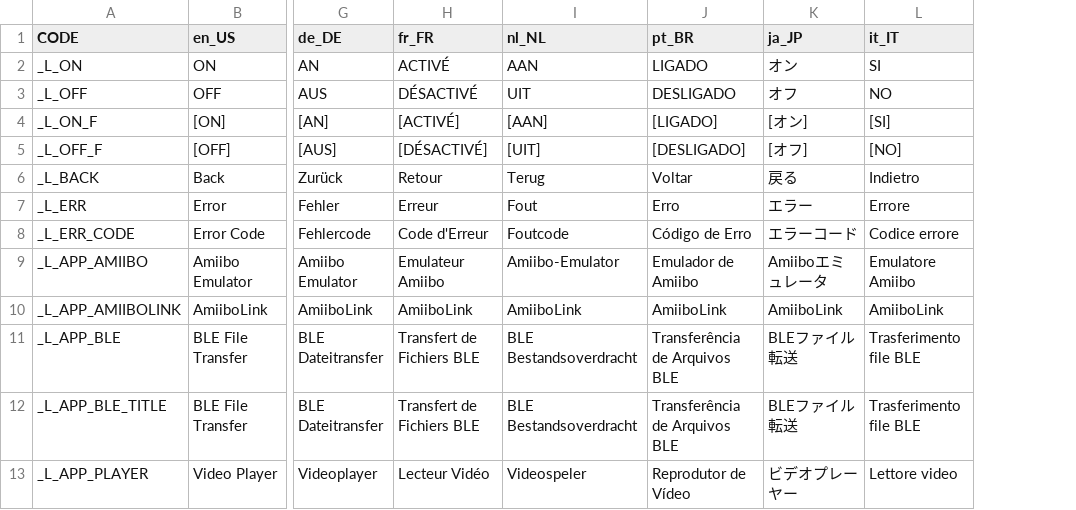
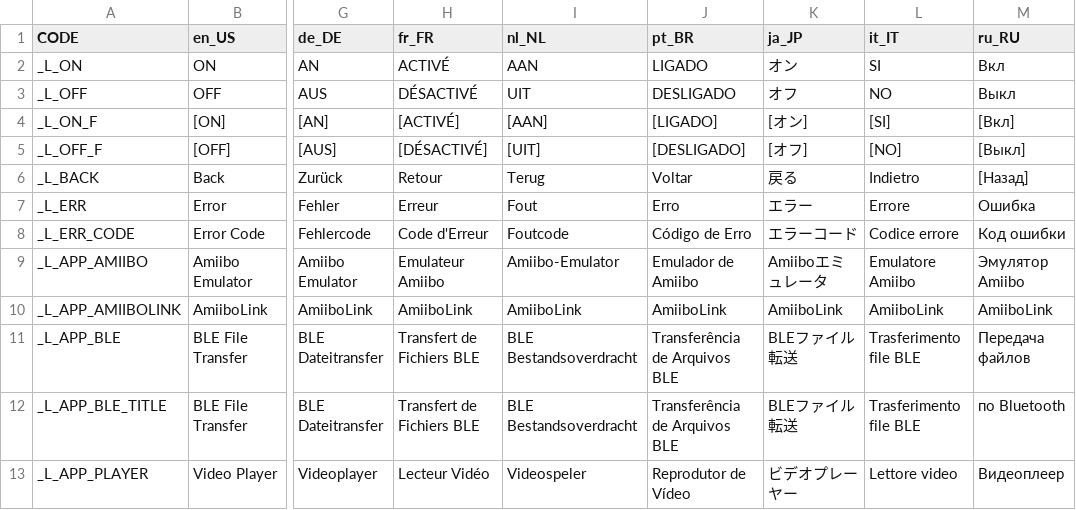
Before and after one commit to solosky/pixl.js, a CSV file: fw/data/i18n.csv, drawn as a sheet; only a part is shown, gaps mark what is left out; the diff names each change by its address in the sheet, - before the commit and + after, or states it on an @@ line.

```diff
--- a/fw/data/i18n.csv
+++ b/fw/data/i18n.csv
+column M (ru_RU), rows 2-13: Вкл | Выкл | [Вкл] | [Выкл] | [Назад] | Ошибка | Код ошибки | Эмулятор Amiibo | AmiiboLink | Передача файлов | по Bluetooth | Видеоплеер
```
Also changed, not shown: 6 other files.
